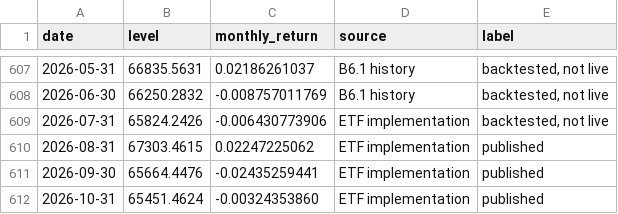
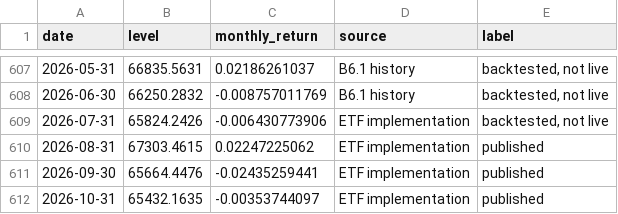
Before and after one commit to thecapitalcensus/thecapitalcensus.github.io, a CSV file: cc_gmp_tr.csv, drawn as a sheet; only a part is shown, gaps mark what is left out.

```diff
--- a/cc_gmp_tr.csv
+++ b/cc_gmp_tr.csv
@@ -611,2 +611,2 @@ date,level,monthly_return,source,label
 2026-09-30,65664.4476,-0.02435259441,ETF implementation,published
-2026-10-31,65451.4624,-0.00324353860,ETF implementation,published
+2026-10-31,65432.1635,-0.00353744097,ETF implementation,published
```
Also changed, not shown: 2 other files.
